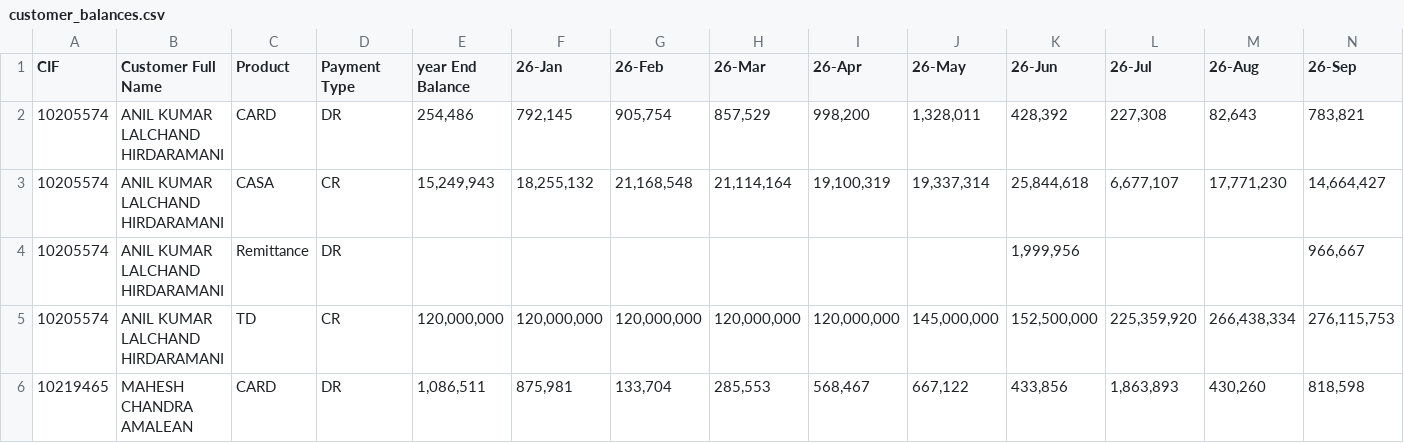
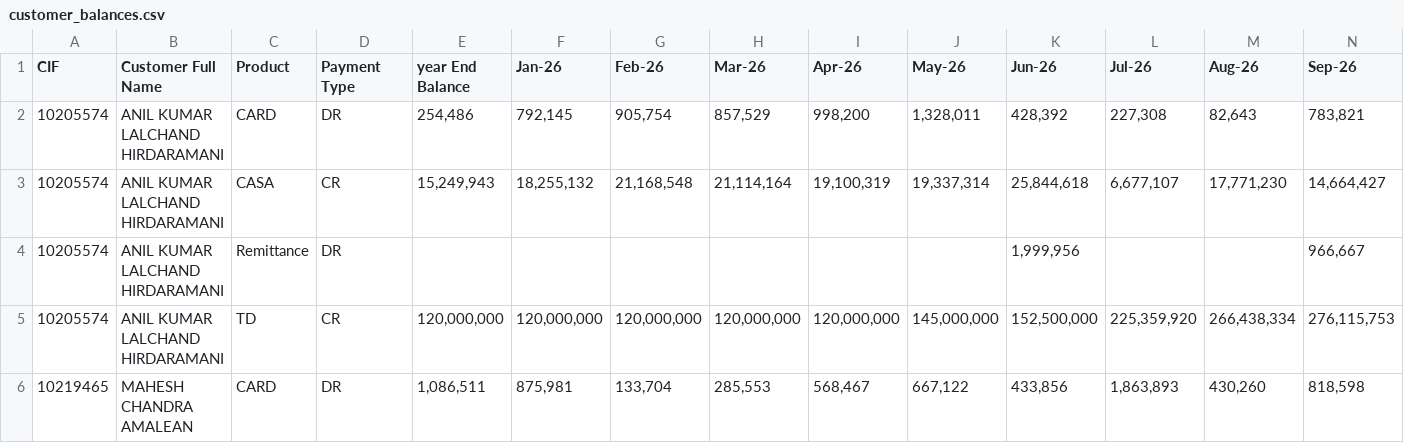
Before and after one commit to tripluxcmb-coder/ntb2, a CSV file: data/customer_balances.csv, drawn as a sheet; only a part is shown.

Commit message:
customer_balances.csv

```diff
--- a/data/customer_balances.csv
+++ b/data/customer_balances.csv
@@ -1,2 +1,2 @@
-CIF,Customer Full Name,Product,Payment Type,year End Balance,26-Jan,26-Feb,26-Mar,26-Apr,26-May,26-Jun,26-Jul,26-Aug,26-Sep
+CIF,Customer Full Name,Product,Payment Type,year End Balance,Jan-26,Feb-26,Mar-26,Apr-26,May-26,Jun-26,Jul-26,Aug-26,Sep-26
 10205574,ANIL KUMAR LALCHAND HIRDARAMANI,CARD,DR,"254,486","792,145","905,754","857,529","998,200","1,328,011","428,392","227,308","82,643","783,821"
```
